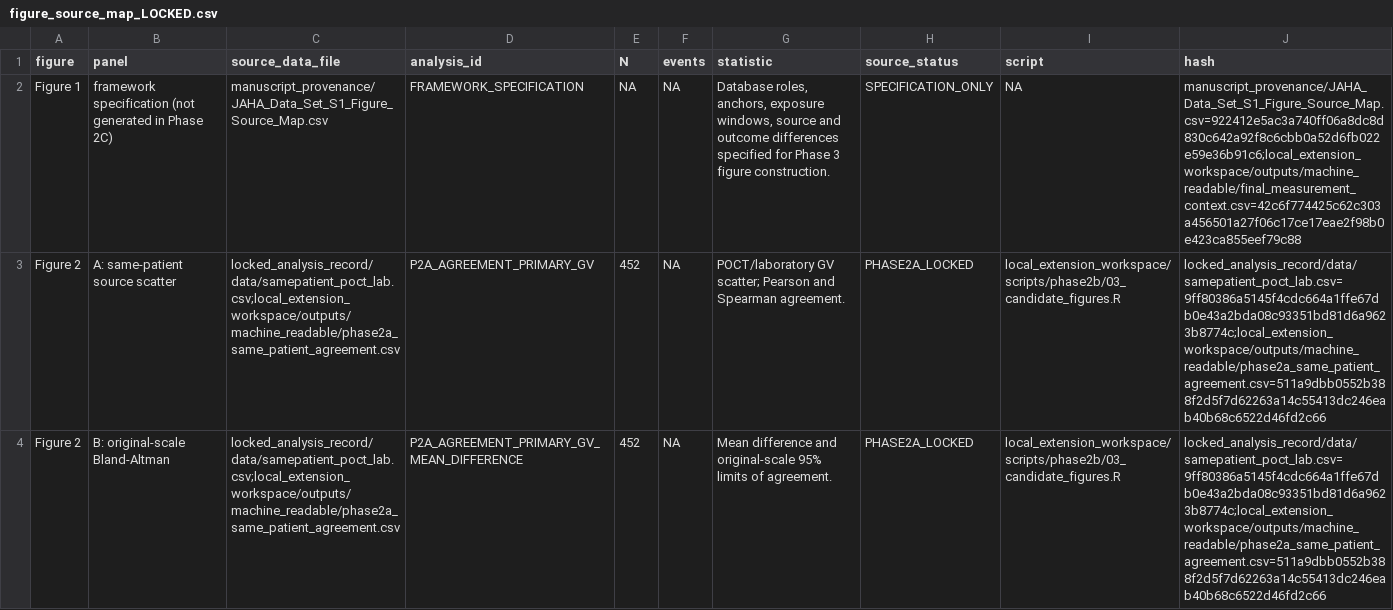
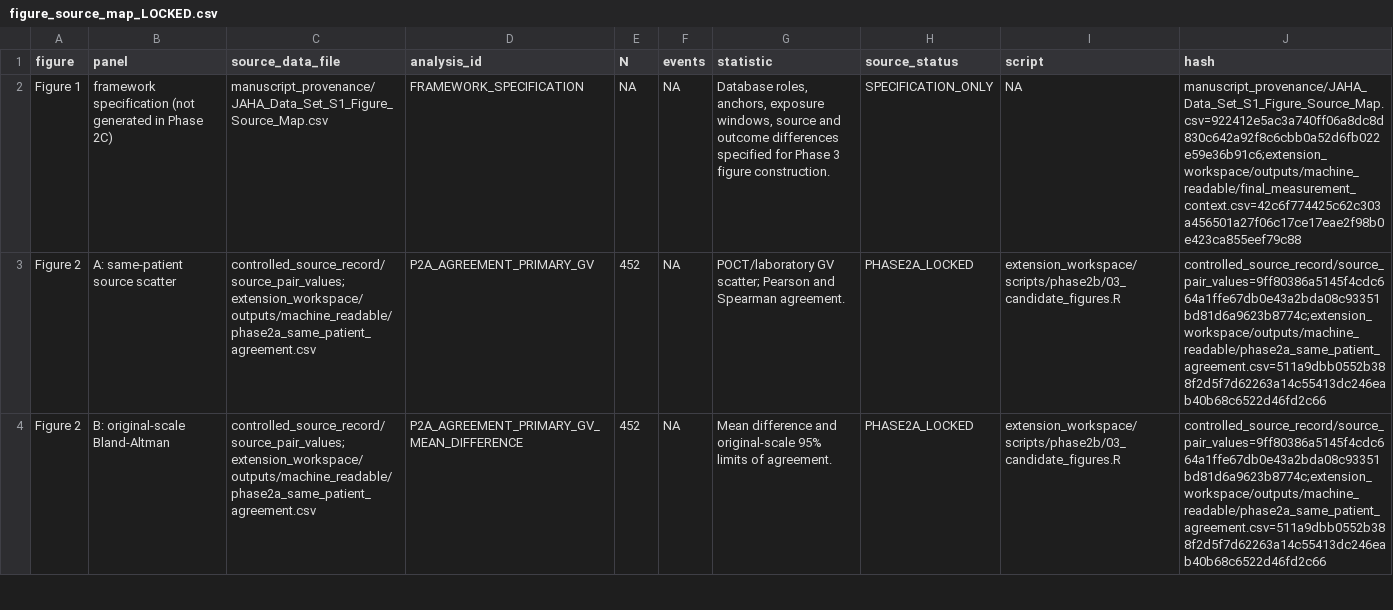
Before and after one commit to jiahanzhe-123/perioperative-glycemic-variability-extensions, a CSV file: analysis_extensions/results/evidence_lock/figure_source_map_LOCKED.csv, drawn as a sheet; only a part is shown; the diff covers the shown part only; the diff names each change by its address in the sheet, - before the commit and + after, or states it on an @@ line.

```diff
--- a/analysis_extensions/results/evidence_lock/figure_source_map_LOCKED.csv
+++ b/analysis_extensions/results/evidence_lock/figure_source_map_LOCKED.csv
-J2 (hash): manuscript_provenance/JAHA_Data_Set_S1_Figure_Source_Map.csv=922412e5ac3a740ff06a8dc8d830c642a92f8c6cbb0a52d6fb022e59e36b91c6;local_extension_workspace/outputs/machine_readable/final_measurement_context.csv=42c6f774425c62c303a456501a27f06c17ce17eae2f98b0e423ca855eef79c88
+J2 (hash): manuscript_provenance/JAHA_Data_Set_S1_Figure_Source_Map.csv=922412e5ac3a740ff06a8dc8d830c642a92f8c6cbb0a52d6fb022e59e36b91c6;extension_workspace/outputs/machine_readable/final_measurement_context.csv=42c6f774425c62c303a456501a27f06c17ce17eae2f98b0e423ca855eef79c88
-C3:C4 (source_data_file): locked_analysis_record/data/samepatient_poct_lab.csv;local_extension_workspace/outputs/machine_readable/phase2a_same_patient_agreement.csv
+C3:C4 (source_data_file): controlled_source_record/source_pair_values;extension_workspace/outputs/machine_readable/phase2a_same_patient_agreement.csv
-I3:I4 (script): local_extension_workspace/scripts/phase2b/03_candidate_figures.R
+I3:I4 (script): extension_workspace/scripts/phase2b/03_candidate_figures.R
-J3:J4 (hash): locked_analysis_record/data/samepatient_poct_lab.csv=9ff80386a5145f4cdc664a1ffe67db0e43a2bda08c93351bd81d6a9623b8774c;local_extension_workspace/outputs/machine_readable/phase2a_same_patient_agreement.csv=511a9dbb0552b388f2d5f7d62263a14c55413dc246eab40b68c6522d46fd2c66
+J3:J4 (hash): controlled_source_record/source_pair_values=9ff80386a5145f4cdc664a1ffe67db0e43a2bda08c93351bd81d6a9623b8774c;extension_workspace/outputs/machine_readable/phase2a_same_patient_agreement.csv=511a9dbb0552b388f2d5f7d62263a14c55413dc246eab40b68c6522d46fd2c66
```
Also changed, not shown: 18 edited cells elsewhere in this file, analysis_extensions/provenance/release_scope.csv, analysis_extensions/results/evidence_lock/analytic_context_landscape_LOCKED.csv, 48 other files.
